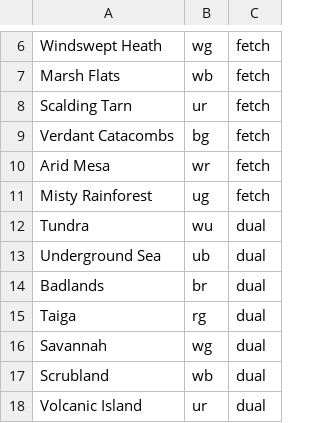
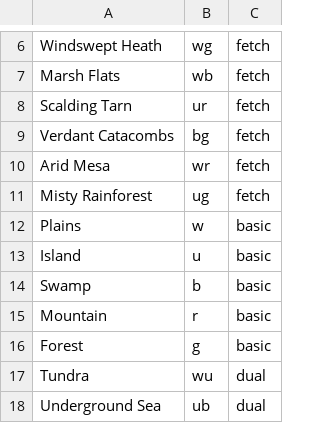
Before and after one commit to DrAtomic/commander-template, a CSV file: cards.csv, drawn as a sheet; only a part is shown, gaps mark what is left out; the shorter side is filled out with more unchanged rows.

Commit message:
added basics to cards.csv

```diff
--- a/cards.csv
+++ b/cards.csv
@@ -11,2 +11,7 @@ Arid Mesa,wr,fetch
 Misty Rainforest,ug,fetch
+Plains,w,basic
+Island,u,basic
+Swamp,b,basic
+Mountain,r,basic
+Forest,g,basic
 Tundra,wu,dual
```
